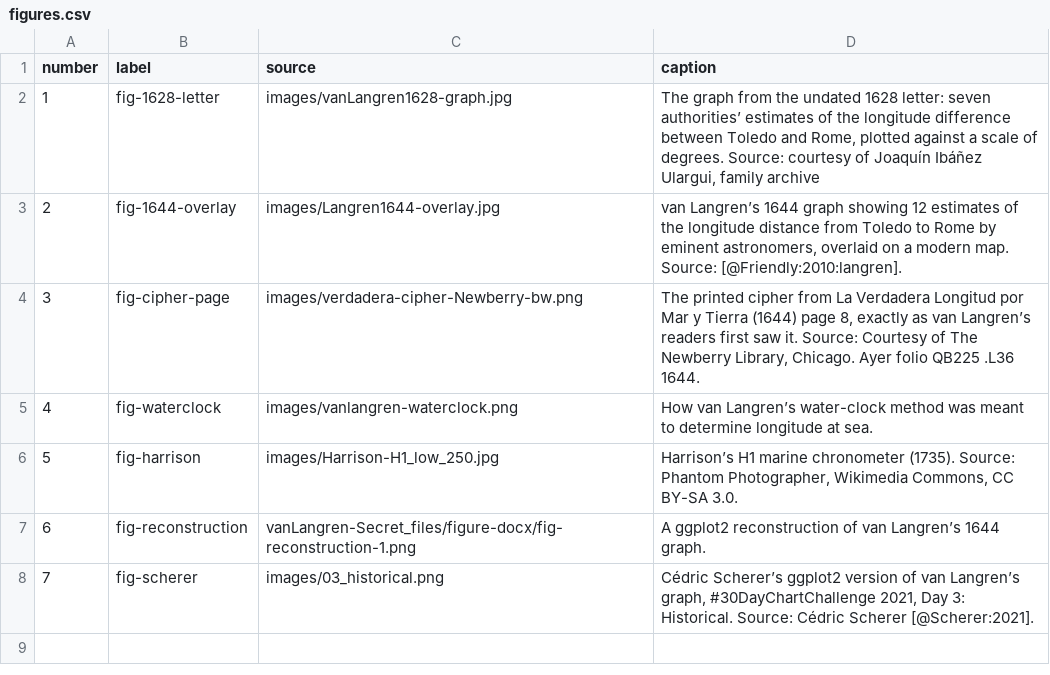
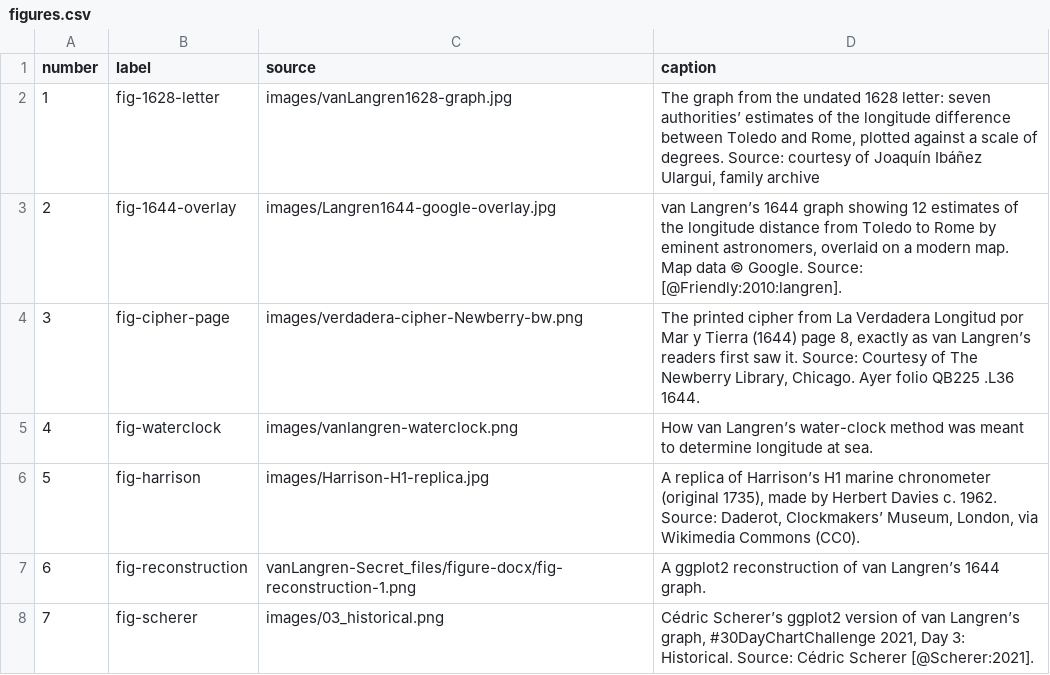
Before and after one commit to friendly/vanLangren-Secret, a CSV file: submission/figures.csv, drawn as a sheet.

Commit message:
Submission build script; water-clock diagram: 1640s, larger text
- submission/build.R: one-step build of the Nightingale submission:
  renders the text with -M submission:true (moving the .docx into
  submission/ rather than using --output-dir, which empties the folder),
  writes figures/figure-NN.* (rasters copied unchanged; water-clock SVG
  and both ggplot2 graphs as vector PDFs, text as outlines),
  figure-captions.docx and README.txt with print resolution per figure
- submission/extract-captions.lua: pulls the captions page out of the
  rendered submission for the separate captions file
- Water-clock diagram: date 1634 -> 1640s; text ~15% larger (title
  unchanged), star-panel labels a further ~5%; footnote shortened to
  "Diagram reconstructed from published translations."

```diff
--- a/submission/figures.csv
+++ b/submission/figures.csv
@@ -2,6 +2,6 @@ number,label,source,caption
 1,"fig-1628-letter","images/vanLangren1628-graph.jpg","The graph from the undated 1628 letter: seven authorities’ estimates of the longitude difference between Toledo and Rome, plotted against a scale of degrees. Source: courtesy of Joaquín Ibáñez Ulargui, family archive"
-2,"fig-1644-overlay","images/Langren1644-overlay.jpg","van Langren’s 1644 graph showing 12 estimates of the longitude distance from Toledo to Rome by eminent astronomers, overlaid on a modern map. Source: [@Friendly:2010:langren]."
+2,"fig-1644-overlay","images/Langren1644-google-overlay.jpg","van Langren’s 1644 graph showing 12 estimates of the longitude distance from Toledo to Rome by eminent astronomers, overlaid on a modern map. Map data © Google. Source: [@Friendly:2010:langren]."
 3,"fig-cipher-page","images/verdadera-cipher-Newberry-bw.png","The printed cipher from La Verdadera Longitud por Mar y Tierra (1644) page 8, exactly as van Langren’s readers first saw it. Source: Courtesy of The Newberry Library, Chicago. Ayer folio QB225 .L36 1644."
 4,"fig-waterclock","images/vanlangren-waterclock.png","How van Langren’s water-clock method was meant to determine longitude at sea."
-5,"fig-harrison","images/Harrison-H1_low_250.jpg","Harrison’s H1 marine chronometer (1735). Source: Phantom Photographer, Wikimedia Commons, CC BY-SA 3.0."
+5,"fig-harrison","images/Harrison-H1-replica.jpg","A replica of Harrison’s H1 marine chronometer (original 1735), made by Herbert Davies c. 1962. Source: Daderot, Clockmakers’ Museum, London, via Wikimedia Commons (CC0)."
 6,"fig-reconstruction","vanLangren-Secret_files/figure-docx/fig-reconstruction-1.png","A ggplot2 reconstruction of van Langren’s 1644 graph."
```
Also changed, not shown: 5 other files.
